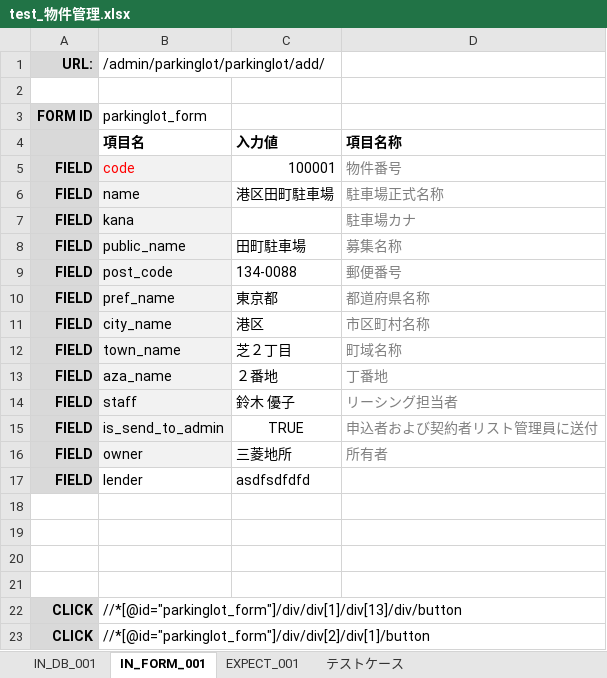
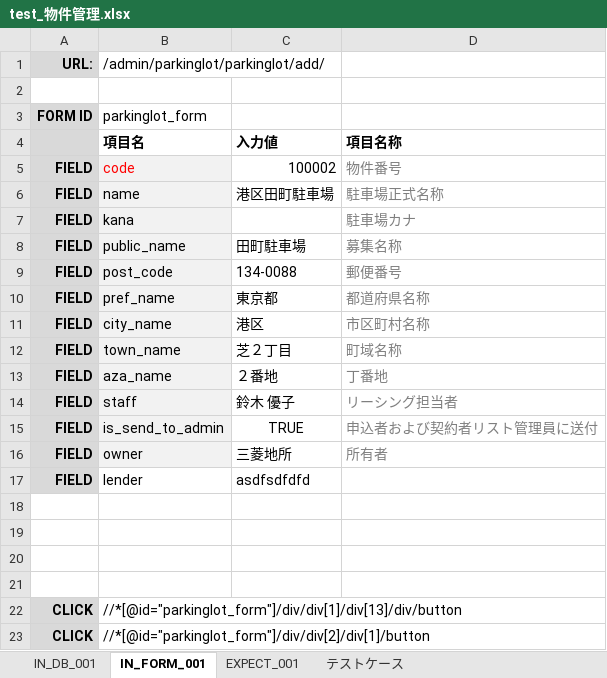
Before and after one commit to ebusiness/areaparking-test, an Excel workbook: test_物件管理/test_物件管理.xlsx, sheet IN_FORM_001, drawn as a sheet; values as stored, in another font and other column widths than the file's, no borders; the diff names each change by its address in the sheet, - before the commit and + after, or states it on an @@ line.

Commit message:
0502

```diff
--- a/test_物件管理/test_物件管理.xlsx (sheet IN_FORM_001)
+++ b/test_物件管理/test_物件管理.xlsx (sheet IN_FORM_001)
-C5 (入力値): 100001
+C5 (入力値): 100002
```
Also changed, not shown: sheet IN_DB_001.
